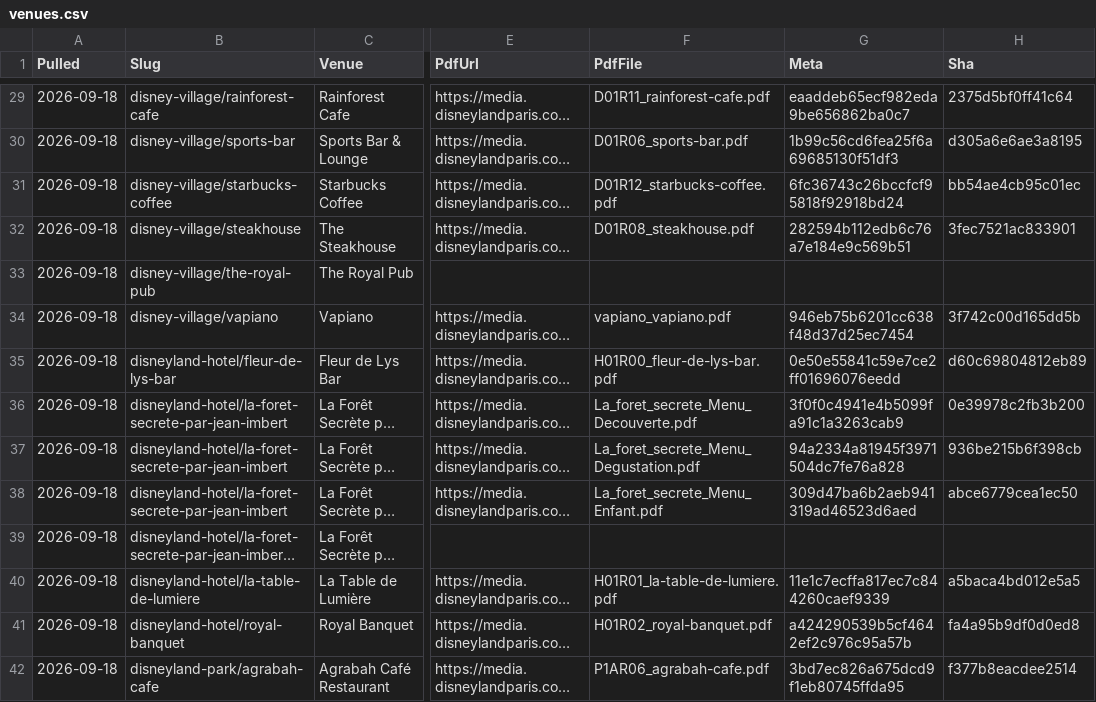
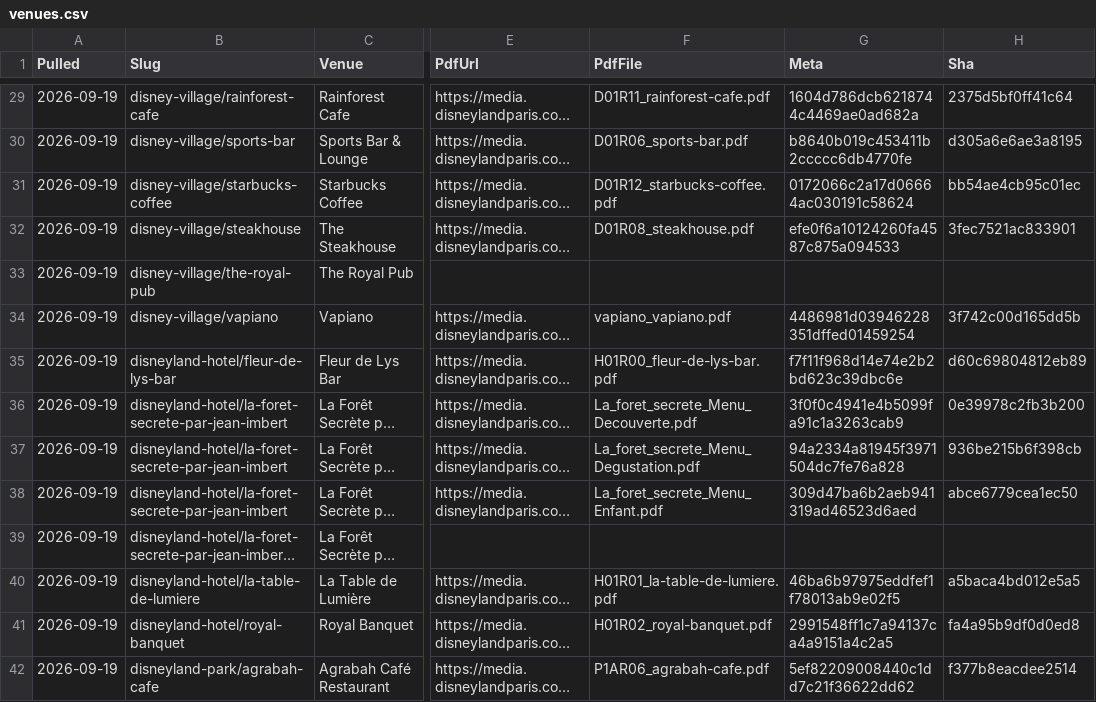
Before and after one commit to scoopdisney/paris-menu-watch, a CSV file: data/venues.csv, drawn as a sheet; only a part is shown, gaps mark what is left out; long unchanged cells end in …; the diff covers the shown part only; the diff names each change by its address in the sheet, - before the commit and + after, or states it on an @@ line.

```diff
--- a/data/venues.csv
+++ b/data/venues.csv
-A29:A42 (Pulled): 2026-09-18
+A29:A42 (Pulled): 2026-09-19
-G29 (Meta): eaaddeb65ecf982eda9be656862ba0c7
+G29 (Meta): 1604d786dcb6218744c4469ae0ad682a
-G30 (Meta): 1b99c56cd6fea25f6a69685130f51df3
+G30 (Meta): b8640b019c453411b2ccccc6db4770fe
-G31 (Meta): 6fc36743c26bccfcf95818f92918bd24
+G31 (Meta): 0172066c2a17d06664ac030191c58624
-G32 (Meta): 282594b112edb6c76a7e184e9c569b51
+G32 (Meta): efe0f6a10124260fa4587c875a094533
-G34 (Meta): 946eb75b6201cc638f48d37d25ec7454
+G34 (Meta): 4486981d03946228351dffed01459254
-G35 (Meta): 0e50e55841c59e7ce2ff01696076eedd
+G35 (Meta): f7f11f968d14e74e2b2bd623c39dbc6e
-G40 (Meta): 11e1c7ecffa817ec7c844260caef9339
+G40 (Meta): 46ba6b97975eddfef1f78013ab9e02f5
-G41 (Meta): a424290539b5cf4642ef2c976c95a57b
+G41 (Meta): 2991548ff1c7a94137ca4a9151a4c2a5
-G42 (Meta): 3bd7ec826a675dcd9f1eb80745ffda95
+G42 (Meta): 5ef82209008440c1dd7c21f36622dd62
```
Also changed, not shown: 147 edited cells elsewhere in this file, data/prices.csv, 1 other file.
